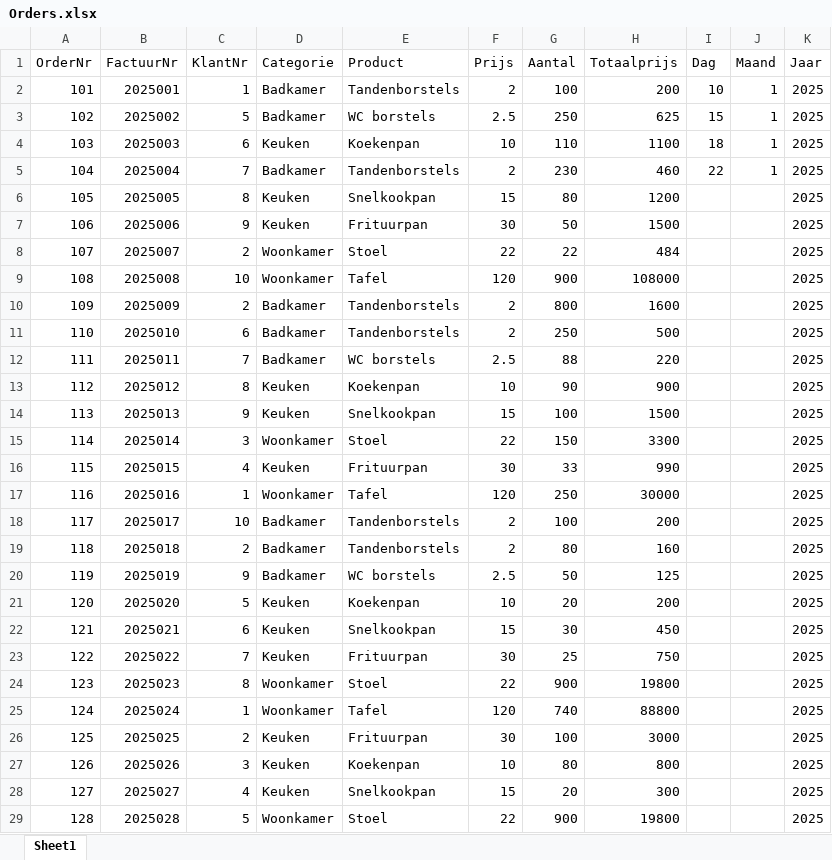
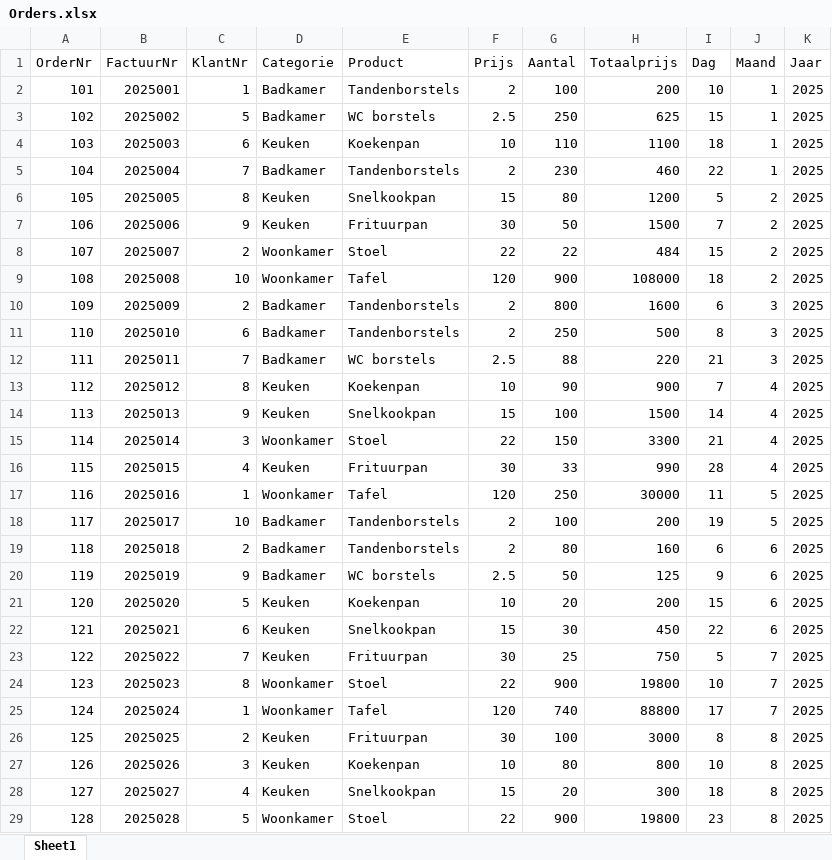
Before and after one commit to ThomasJanssen-tech/Training_Material, an Excel workbook: PowerBI_Fundamentals_NL/Orders.xlsx, sheet Sheet1, drawn as a sheet; only a part is shown; values as stored, in another font and other column widths than the file's, no borders; the diff covers the shown part only; the diff names each change by its address in the sheet, - before the commit and + after, or states it on an @@ line.

Commit message:
update orders.xlsx

```diff
--- a/PowerBI_Fundamentals_NL/Orders.xlsx (sheet Sheet1)
+++ b/PowerBI_Fundamentals_NL/Orders.xlsx (sheet Sheet1)
-I6 (Dag): (empty)
+I6 (Dag): 5
-J6:J9 (Maand): (empty)
+J6:J9 (Maand): 2
-I7 (Dag): (empty)
+I7 (Dag): 7
-I8 (Dag): (empty)
+I8 (Dag): 15
-I9 (Dag): (empty)
+I9 (Dag): 18
-I10 (Dag): (empty)
+I10 (Dag): 6
-J10:J12 (Maand): (empty)
+J10:J12 (Maand): 3
-I11 (Dag): (empty)
+I11 (Dag): 8
-I12 (Dag): (empty)
+I12 (Dag): 21
-I13 (Dag): (empty)
+I13 (Dag): 7
-J13:J16 (Maand): (empty)
+J13:J16 (Maand): 4
-I14 (Dag): (empty)
+I14 (Dag): 14
-I15 (Dag): (empty)
+I15 (Dag): 21
-I16 (Dag): (empty)
+I16 (Dag): 28
-I17 (Dag): (empty)
+I17 (Dag): 11
-J17:J18 (Maand): (empty)
+J17:J18 (Maand): 5
-I18 (Dag): (empty)
+I18 (Dag): 19
-I19 (Dag): (empty)
+I19 (Dag): 6
-J19:J22 (Maand): (empty)
+J19:J22 (Maand): 6
-I20 (Dag): (empty)
+I20 (Dag): 9
-I21 (Dag): (empty)
+I21 (Dag): 15
-I22 (Dag): (empty)
+I22 (Dag): 22
-I23 (Dag): (empty)
+I23 (Dag): 5
-J23:J25 (Maand): (empty)
+J23:J25 (Maand): 7
-I24 (Dag): (empty)
+I24 (Dag): 10
-I25 (Dag): (empty)
+I25 (Dag): 17
-I26 (Dag): (empty)
+I26 (Dag): 8
-J26:J29 (Maand): (empty)
+J26:J29 (Maand): 8
-I27 (Dag): (empty)
+I27 (Dag): 10
-I28 (Dag): (empty)
+I28 (Dag): 18
-I29 (Dag): (empty)
+I29 (Dag): 23
```
Also changed, not shown: 24 edited cells elsewhere in this sheet.
